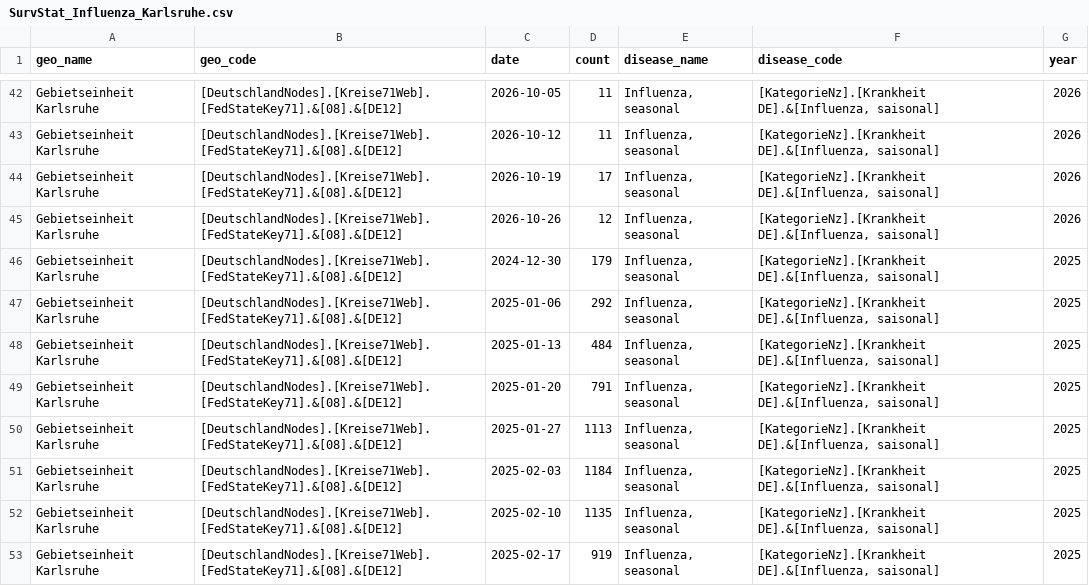
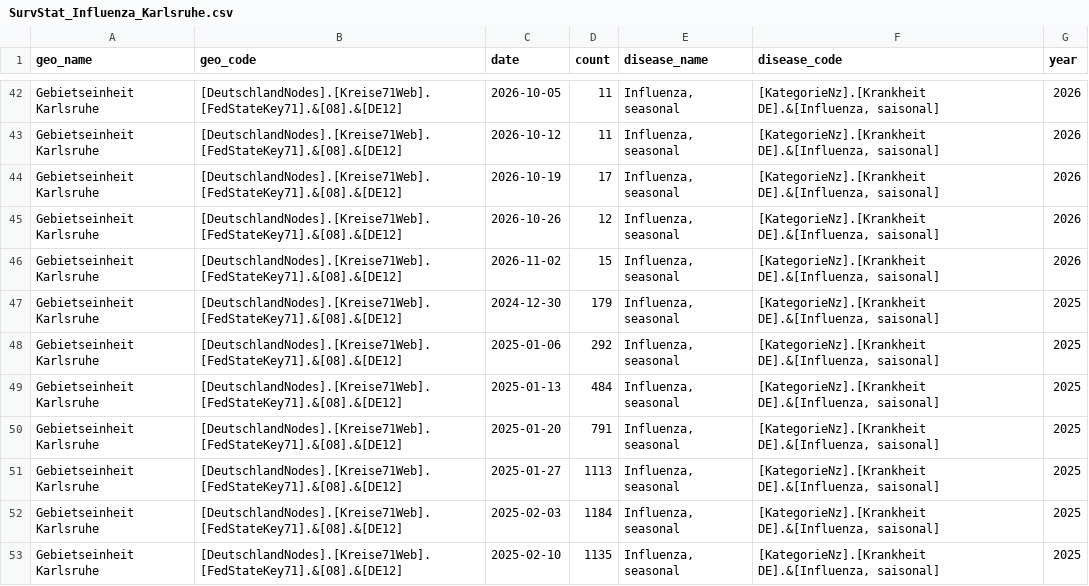
Before and after one commit to kit-health-statistics/Flu-KIT, a CSV file: app/public/raw_data/SurvStat_Influenza_Karlsruhe.csv, drawn as a sheet; only a part is shown, gaps mark what is left out; the shorter side is filled out with more unchanged rows; the diff names each change by its address in the sheet, - before the commit and + after, or states it on an @@ line.

```diff
--- a/app/public/raw_data/SurvStat_Influenza_Karlsruhe.csv
+++ b/app/public/raw_data/SurvStat_Influenza_Karlsruhe.csv
+row 46: Gebietseinheit Karlsruhe | [DeutschlandNodes].[Kreise71Web].[FedStateKey71].&[08].&[DE12] | 2026-11-02 | 15 | Influenza, seasonal | [KategorieNz].[Krankheit DE].&[Influenza, saisonal] | 2026
```
Also changed, not shown: app/public/raw_data/ARE-Konsultationsinzidenz.tsv, app/public/raw_data/GrippeWeb_Daten_des_Wochenberichts.tsv, 2 other files.
